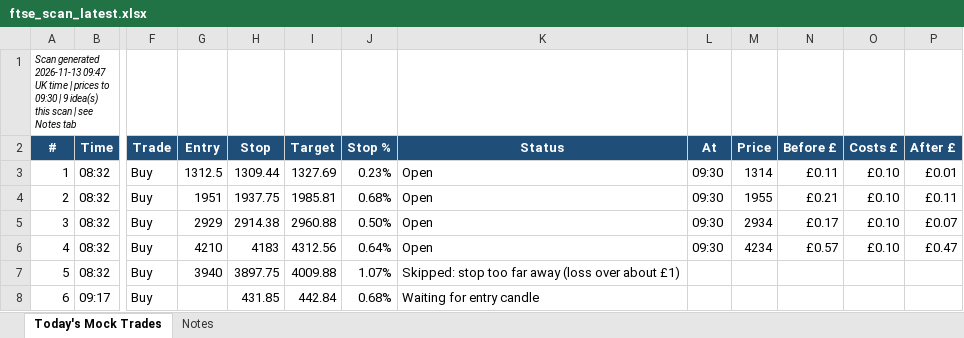
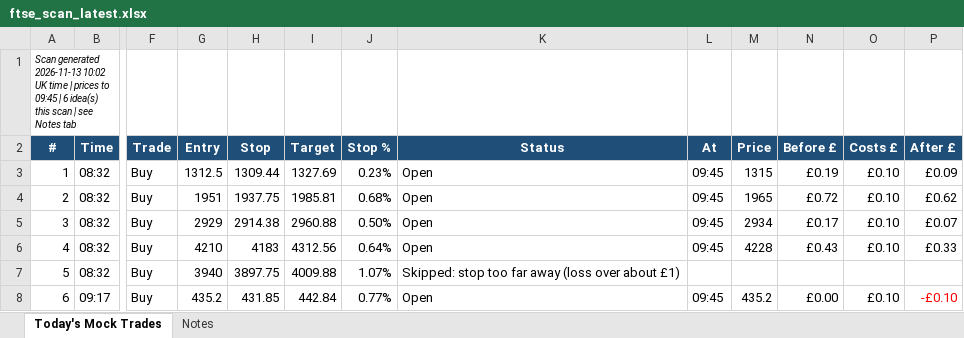
Before and after one commit to philwright210458-blip/ftse-trader, an Excel workbook: ftse_scan_latest.xlsx, sheet Today's Mock Trades, drawn as a sheet; only a part is shown, gaps mark what is left out; values as stored, in another font and other column widths than the file's, no borders; the diff names each change by its address in the sheet, - before the commit and + after, or states it on an @@ line.

```diff
--- a/ftse_scan_latest.xlsx (sheet Today's Mock Trades)
+++ b/ftse_scan_latest.xlsx (sheet Today's Mock Trades)
-A1 (#): …generated 2026-11-13 09:47 UK time | prices to 09:30 | 9 idea(s) this…
+A1 (#): …generated 2026-11-13 10:02 UK time | prices to 09:45 | 6 idea(s) this…
-L3:L6 (At): 09:30
+L3:L6 (At): 09:45
-M3 (Price): 1314
+M3 (Price): 1315
-N3 (Before £): £0.11
+N3 (Before £): £0.19
-P3 (After £): £0.01
+P3 (After £): £0.09
-M4 (Price): 1955
+M4 (Price): 1965
-N4 (Before £): £0.21
+N4 (Before £): £0.72
-P4 (After £): £0.11
+P4 (After £): £0.62
-M6 (Price): 4234
+M6 (Price): 4228
-N6 (Before £): £0.57
+N6 (Before £): £0.43
-P6 (After £): £0.47
+P6 (After £): £0.33
-G8 (Entry): (empty)
+G8 (Entry): 435.2
-J8 (Stop %): 0.68%
+J8 (Stop %): 0.77%
-K8 (Status): Waiting for entry candle
+K8 (Status): Open
-L8 (At): (empty)
+L8 (At): 09:45
-M8 (Price): (empty)
+M8 (Price): 435.2
-N8 (Before £): (empty)
+N8 (Before £): £0.00
-O8 (Costs £): (empty)
+O8 (Costs £): £0.10
-P8 (After £): (empty)
+P8 (After £): -£0.10
```
Also changed, not shown: 2 other files.
